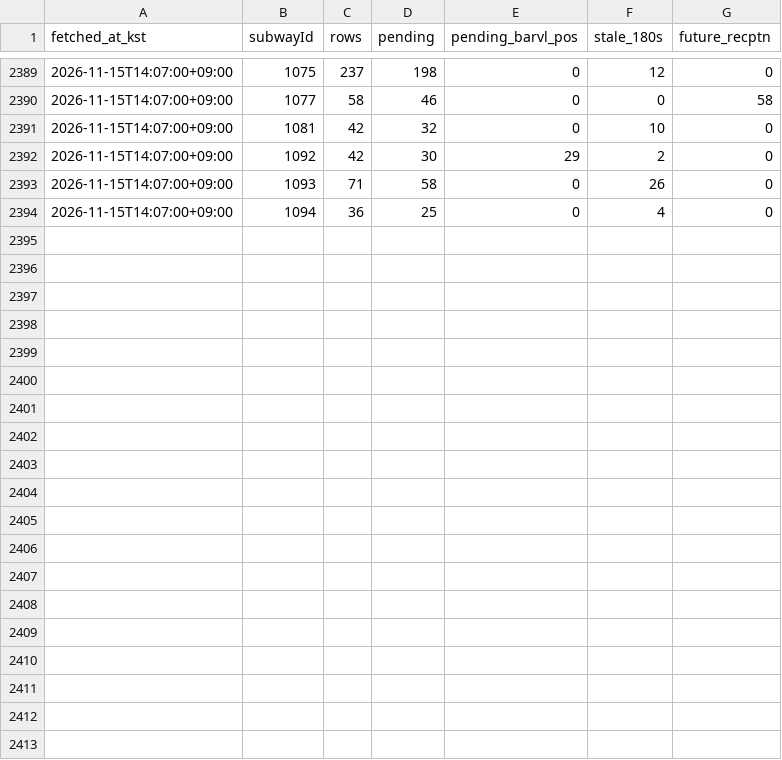
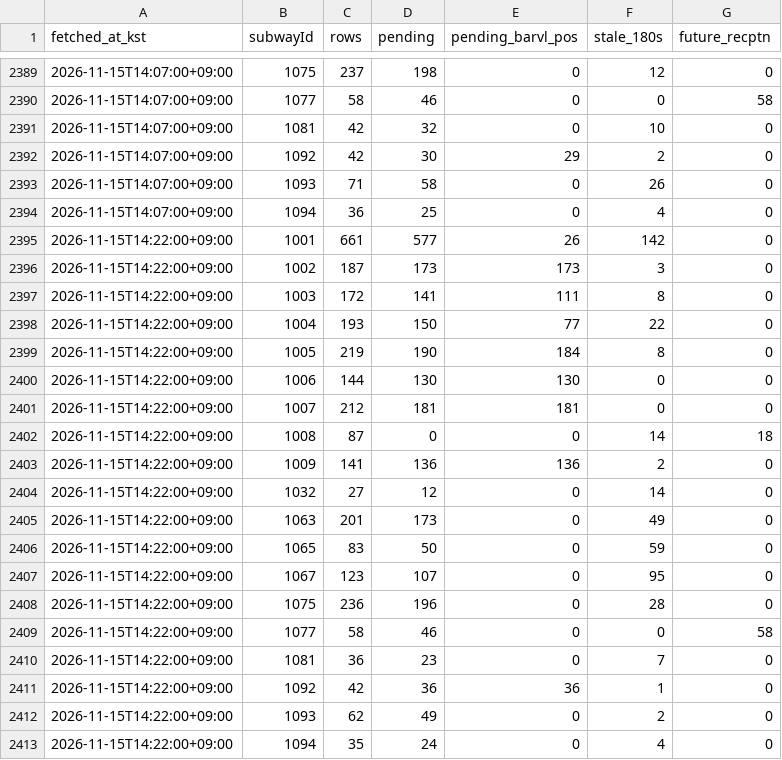
Before and after one commit to kkkkrk/run-or-not-probe, a CSV file: data/lines.csv, drawn as a sheet; only a part is shown, gaps mark what is left out.

```diff
--- a/data/lines.csv
+++ b/data/lines.csv
@@ -2394 +2394,20 @@ fetched_at_kst,subwayId,rows,pending,pending_barvl_pos,stale_180s,future_recptn
 2026-11-15T14:07:00+09:00,1094,36,25,0,4,0
+2026-11-15T14:22:00+09:00,1001,661,577,26,142,0
+2026-11-15T14:22:00+09:00,1002,187,173,173,3,0
+2026-11-15T14:22:00+09:00,1003,172,141,111,8,0
+2026-11-15T14:22:00+09:00,1004,193,150,77,22,0
+2026-11-15T14:22:00+09:00,1005,219,190,184,8,0
+2026-11-15T14:22:00+09:00,1006,144,130,130,0,0
+2026-11-15T14:22:00+09:00,1007,212,181,181,0,0
+2026-11-15T14:22:00+09:00,1008,87,0,0,14,18
+2026-11-15T14:22:00+09:00,1009,141,136,136,2,0
+2026-11-15T14:22:00+09:00,1032,27,12,0,14,0
+2026-11-15T14:22:00+09:00,1063,201,173,0,49,0
+2026-11-15T14:22:00+09:00,1065,83,50,0,59,0
+2026-11-15T14:22:00+09:00,1067,123,107,0,95,0
+2026-11-15T14:22:00+09:00,1075,236,196,0,28,0
+2026-11-15T14:22:00+09:00,1077,58,46,0,0,58
+2026-11-15T14:22:00+09:00,1081,36,23,0,7,0
+2026-11-15T14:22:00+09:00,1092,42,36,36,1,0
+2026-11-15T14:22:00+09:00,1093,62,49,0,2,0
+2026-11-15T14:22:00+09:00,1094,35,24,0,4,0
```
Also changed, not shown: data/runs.csv, 2 other files.
